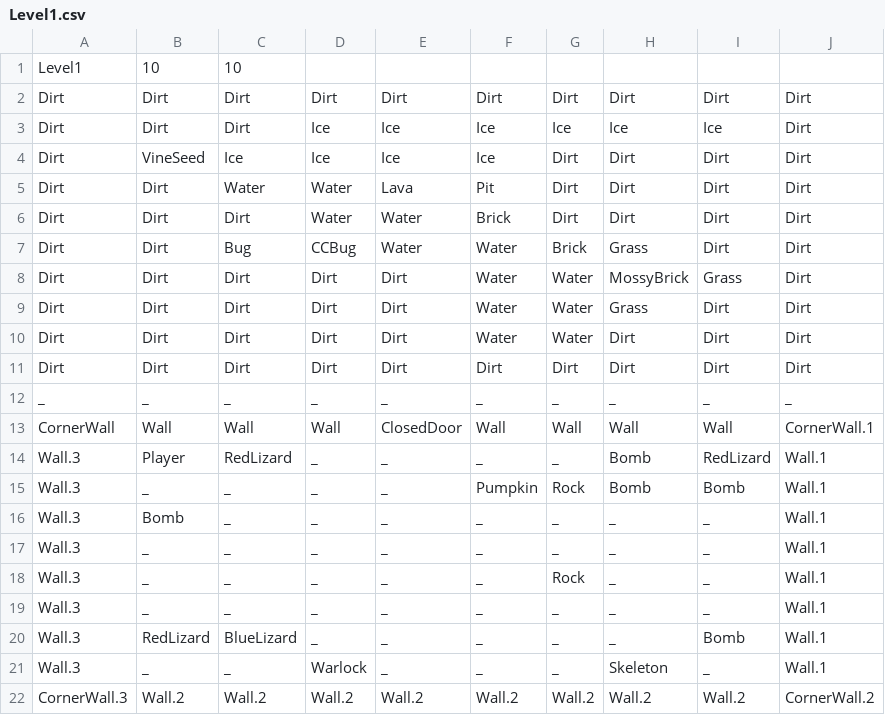
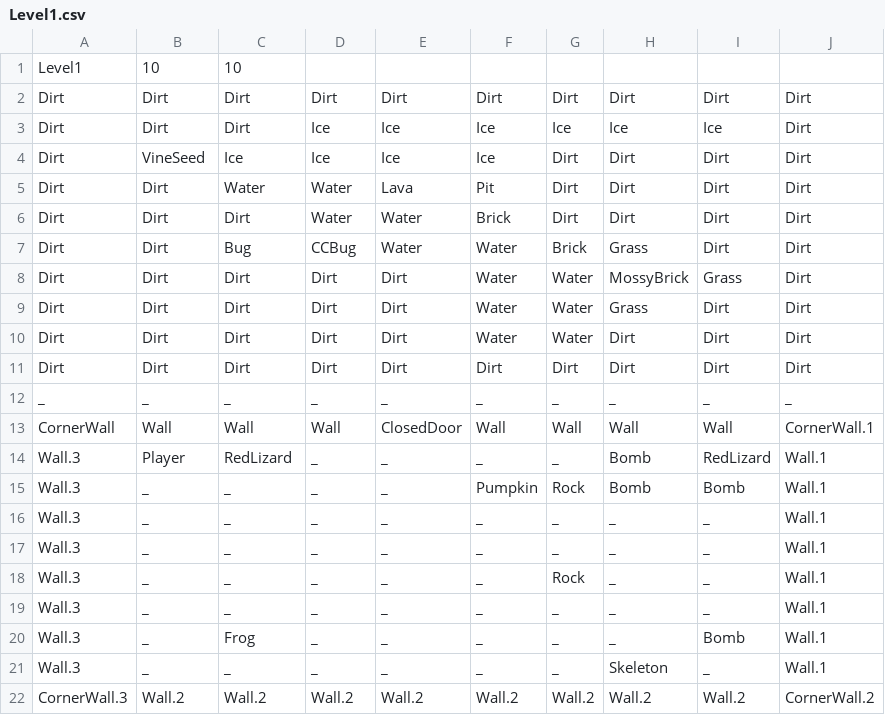
Before and after one commit to FuchanKay/Sprint-1, a CSV file: Sprint-1-Game/Content/Levels/Level1.csv, drawn as a sheet.

Commit message:
Added new frog behavior

```diff
--- a/Sprint-1-Game/Content/Levels/Level1.csv
+++ b/Sprint-1-Game/Content/Levels/Level1.csv
@@ -15,3 +15,3 @@ Wall.3,Player,RedLizard,_,_,_,_,Bomb,RedLizard,Wall.1
 Wall.3,_,_,_,_,Pumpkin,Rock,Bomb,Bomb,Wall.1
-Wall.3,Bomb,_,_,_,_,_,_,_,Wall.1
+Wall.3,_,_,_,_,_,_,_,_,Wall.1
 Wall.3,_,_,_,_,_,_,_,_,Wall.1
@@ -19,4 +19,4 @@ Wall.3,_,_,_,_,_,Rock,_,_,Wall.1
 Wall.3,_,_,_,_,_,_,_,_,Wall.1
-Wall.3,RedLizard,BlueLizard,_,_,_,_,_,Bomb,Wall.1
-Wall.3,_,_,Warlock,_,_,_,Skeleton,_,Wall.1
+Wall.3,_,Frog,_,_,_,_,_,Bomb,Wall.1
+Wall.3,_,_,_,_,_,_,Skeleton,_,Wall.1
 CornerWall.3,Wall.2,Wall.2,Wall.2,Wall.2,Wall.2,Wall.2,Wall.2,Wall.2,CornerWall.2
```
Also changed, not shown: 5 other files.
